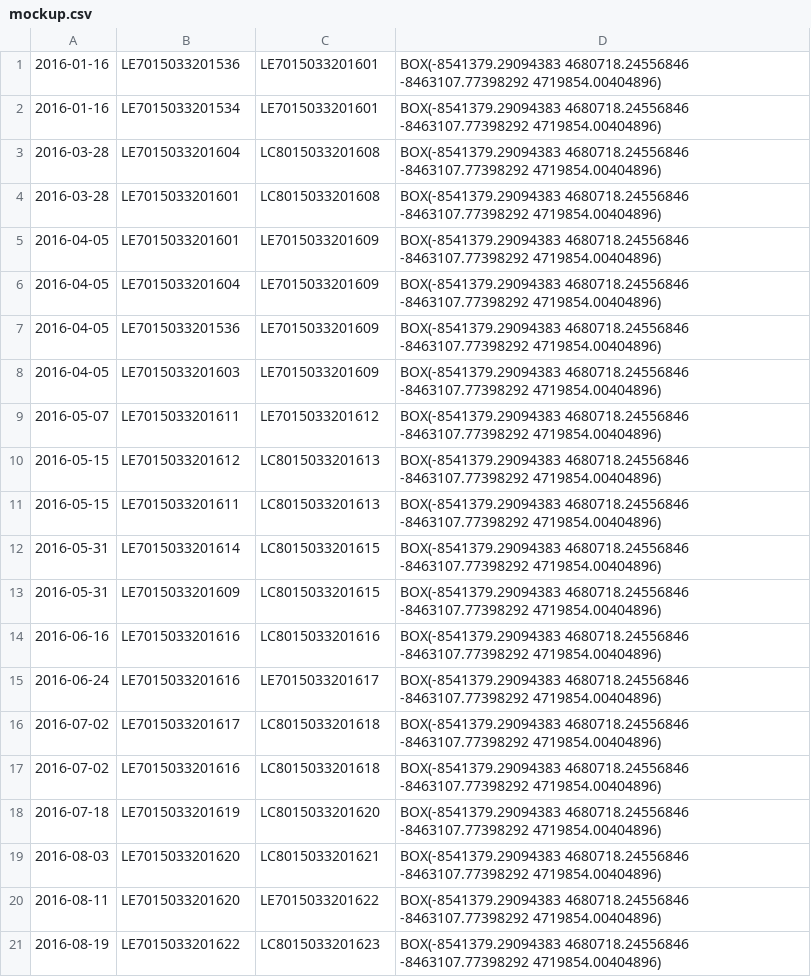
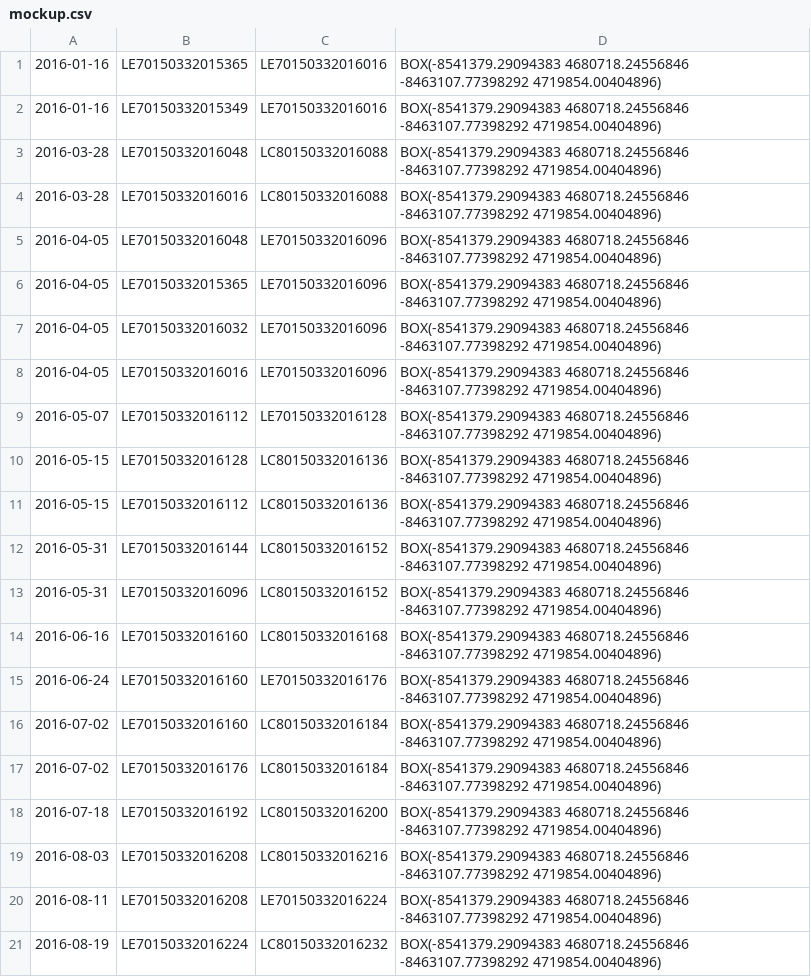
Before and after one commit to SouthFACT/landsatfact-drupal, a CSV file: html/sites/all/modules/lsf_subscription/mockup.csv, drawn as a sheet; only a part is shown; the diff covers the shown part only.

Commit message:
updates modules for new aois

```diff
--- a/html/sites/all/modules/lsf_subscription/mockup.csv
+++ b/html/sites/all/modules/lsf_subscription/mockup.csv
@@ -1,21 +1,21 @@
-2016-01-16, LE7015033201536, LE7015033201601, BOX(-8541379.29094383 4680718.24556846 -8463107.77398292 4719854.00404896)
-2016-01-16, LE7015033201534, LE7015033201601, BOX(-8541379.29094383 4680718.24556846 -8463107.77398292 4719854.00404896)
-2016-03-28, LE7015033201604, LC8015033201608, BOX(-8541379.29094383 4680718.24556846 -8463107.77398292 4719854.00404896)
-2016-03-28, LE7015033201601, LC8015033201608, BOX(-8541379.29094383 4680718.24556846 -8463107.77398292 4719854.00404896)
-2016-04-05, LE7015033201601, LE7015033201609, BOX(-8541379.29094383 4680718.24556846 -8463107.77398292 4719854.00404896)
-2016-04-05, LE7015033201604, LE7015033201609, BOX(-8541379.29094383 4680718.24556846 -8463107.77398292 4719854.00404896)
-2016-04-05, LE7015033201536, LE7015033201609, BOX(-8541379.29094383 4680718.24556846 -8463107.77398292 4719854.00404896)
-2016-04-05, LE7015033201603, LE7015033201609, BOX(-8541379.29094383 4680718.24556846 -8463107.77398292 4719854.00404896)
-2016-05-07, LE7015033201611, LE7015033201612, BOX(-8541379.29094383 4680718.24556846 -8463107.77398292 4719854.00404896)
-2016-05-15, LE7015033201612, LC8015033201613, BOX(-8541379.29094383 4680718.24556846 -8463107.77398292 4719854.00404896)
-2016-05-15, LE7015033201611, LC8015033201613, BOX(-8541379.29094383 4680718.24556846 -8463107.77398292 4719854.00404896)
-2016-05-31, LE7015033201614, LC8015033201615, BOX(-8541379.29094383 4680718.24556846 -8463107.77398292 4719854.00404896)
-2016-05-31, LE7015033201609, LC8015033201615, BOX(-8541379.29094383 4680718.24556846 -8463107.77398292 4719854.00404896)
-2016-06-16, LE7015033201616, LC8015033201616, BOX(-8541379.29094383 4680718.24556846 -8463107.77398292 4719854.00404896)
-2016-06-24, LE7015033201616, LE7015033201617, BOX(-8541379.29094383 4680718.24556846 -8463107.77398292 4719854.00404896)
-2016-07-02, LE7015033201617, LC8015033201618, BOX(-8541379.29094383 4680718.24556846 -8463107.77398292 4719854.00404896)
-2016-07-02, LE7015033201616, LC8015033201618, BOX(-8541379.29094383 4680718.24556846 -8463107.77398292 4719854.00404896)
-2016-07-18, LE7015033201619, LC8015033201620, BOX(-8541379.29094383 4680718.24556846 -8463107.77398292 4719854.00404896)
-2016-08-03, LE7015033201620, LC8015033201621, BOX(-8541379.29094383 4680718.24556846 -8463107.77398292 4719854.00404896)
-2016-08-11, LE7015033201620, LE7015033201622, BOX(-8541379.29094383 4680718.24556846 -8463107.77398292 4719854.00404896)
-2016-08-19, LE7015033201622, LC8015033201623, BOX(-8541379.29094383 4680718.24556846 -8463107.77398292 4719854.00404896)
+2016-01-16, LE70150332015365, LE70150332016016, BOX(-8541379.29094383 4680718.24556846 -8463107.77398292 4719854.00404896)
+2016-01-16, LE70150332015349, LE70150332016016, BOX(-8541379.29094383 4680718.24556846 -8463107.77398292 4719854.00404896)
+2016-03-28, LE70150332016048, LC80150332016088, BOX(-8541379.29094383 4680718.24556846 -8463107.77398292 4719854.00404896)
+2016-03-28, LE70150332016016, LC80150332016088, BOX(-8541379.29094383 4680718.24556846 -8463107.77398292 4719854.00404896)
+2016-04-05, LE70150332016048, LE70150332016096, BOX(-8541379.29094383 4680718.24556846 -8463107.77398292 4719854.00404896)
+2016-04-05, LE70150332015365, LE70150332016096, BOX(-8541379.29094383 4680718.24556846 -8463107.77398292 4719854.00404896)
+2016-04-05, LE70150332016032, LE70150332016096, BOX(-8541379.29094383 4680718.24556846 -8463107.77398292 4719854.00404896)
+2016-04-05, LE70150332016016, LE70150332016096, BOX(-8541379.29094383 4680718.24556846 -8463107.77398292 4719854.00404896)
+2016-05-07, LE70150332016112, LE70150332016128, BOX(-8541379.29094383 4680718.24556846 -8463107.77398292 4719854.00404896)
+2016-05-15, LE70150332016128, LC80150332016136, BOX(-8541379.29094383 4680718.24556846 -8463107.77398292 4719854.00404896)
+2016-05-15, LE70150332016112, LC80150332016136, BOX(-8541379.29094383 4680718.24556846 -8463107.77398292 4719854.00404896)
+2016-05-31, LE70150332016144, LC80150332016152, BOX(-8541379.29094383 4680718.24556846 -8463107.77398292 4719854.00404896)
+2016-05-31, LE70150332016096, LC80150332016152, BOX(-8541379.29094383 4680718.24556846 -8463107.77398292 4719854.00404896)
+2016-06-16, LE70150332016160, LC80150332016168, BOX(-8541379.29094383 4680718.24556846 -8463107.77398292 4719854.00404896)
+2016-06-24, LE70150332016160, LE70150332016176, BOX(-8541379.29094383 4680718.24556846 -8463107.77398292 4719854.00404896)
+2016-07-02, LE70150332016160, LC80150332016184, BOX(-8541379.29094383 4680718.24556846 -8463107.77398292 4719854.00404896)
+2016-07-02, LE70150332016176, LC80150332016184, BOX(-8541379.29094383 4680718.24556846 -8463107.77398292 4719854.00404896)
+2016-07-18, LE70150332016192, LC80150332016200, BOX(-8541379.29094383 4680718.24556846 -8463107.77398292 4719854.00404896)
+2016-08-03, LE70150332016208, LC80150332016216, BOX(-8541379.29094383 4680718.24556846 -8463107.77398292 4719854.00404896)
+2016-08-11, LE70150332016208, LE70150332016224, BOX(-8541379.29094383 4680718.24556846 -8463107.77398292 4719854.00404896)
+2016-08-19, LE70150332016224, LC80150332016232, BOX(-8541379.29094383 4680718.24556846 -8463107.77398292 4719854.00404896)
```
Also changed, not shown: 12 edited cells elsewhere in this file, 17 other files.
